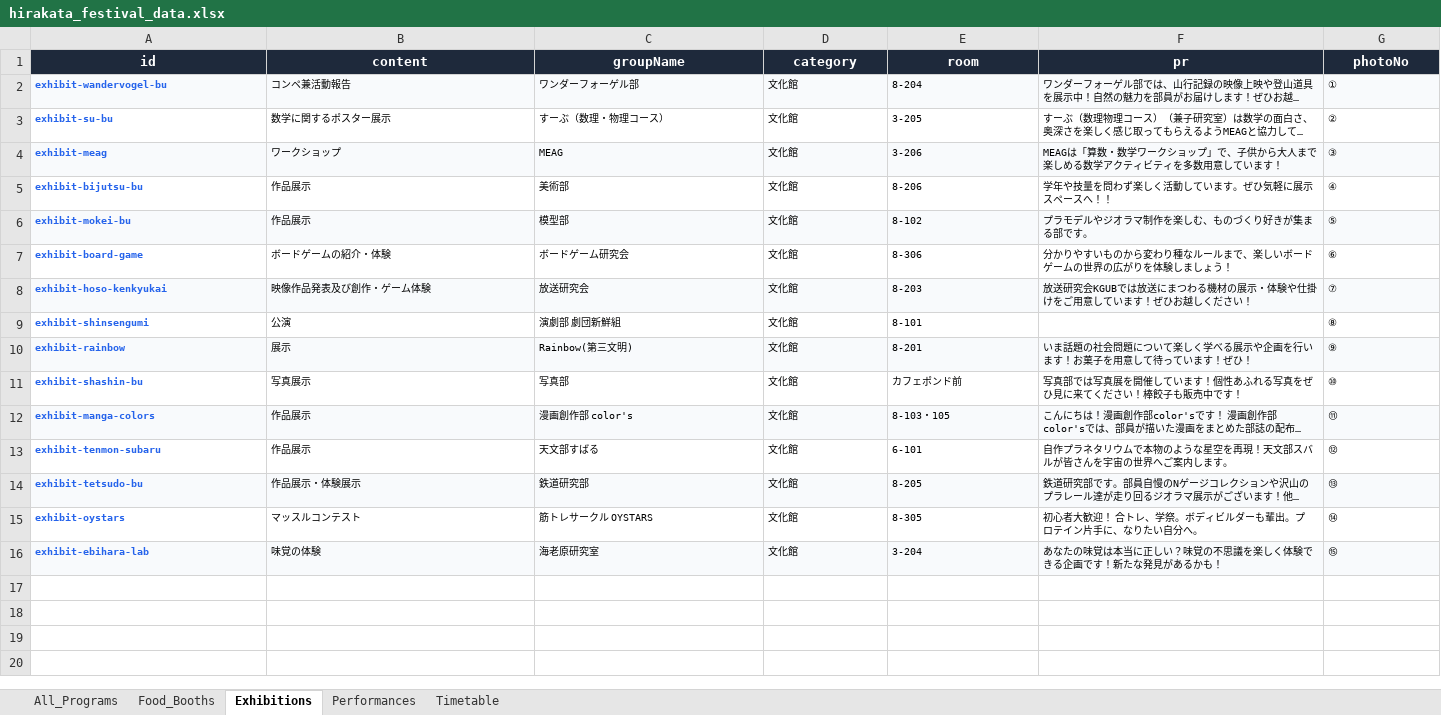
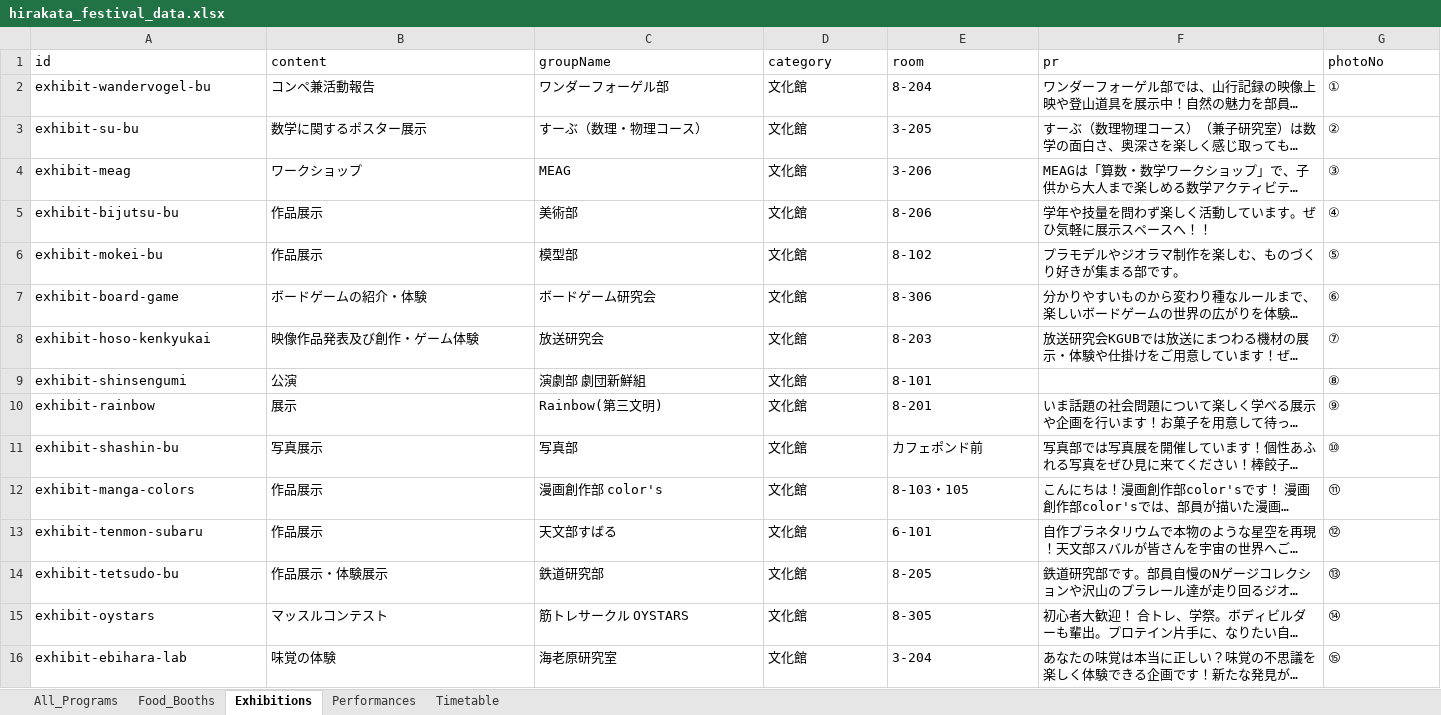
Before and after one commit to Hirakata-KGU/Home-Page, an Excel workbook: app/data/hirakata_festival_data.xlsx, sheet Exhibitions, drawn as a sheet; long unchanged cells end in …; values as stored, in another font and other column widths than the file's, no borders; the diff names each change by its address in the sheet, - before the commit and + after, or states it on an @@ line.

```diff
--- a/app/data/hirakata_festival_data.xlsx (sheet Exhibitions)
+++ b/app/data/hirakata_festival_data.xlsx (sheet Exhibitions)
@@ A1:G1 bold: on → off, fill: #1E293B → none, text colour: #FFFFFF → black, alignment: center → left @@
@@ A2:G8 text size: larger @@
@@ A2:A16 bold: on → off, text colour: #2563EB → black @@
-A2:G2 fill: #F8FAFC
+A2:G2 fill: none
-A4:G4 fill: #F8FAFC
+A4:G4 fill: none
-A6:G6 fill: #F8FAFC
+A6:G6 fill: none
-A8:G8 fill: #F8FAFC
+A8:G8 fill: none
@@ A9:E9 text size: larger @@
@@ G9 text size: larger @@
@@ A10:G16 text size: larger @@
-A10:G10 fill: #F8FAFC
+A10:G10 fill: none
-A12:G12 fill: #F8FAFC
+A12:G12 fill: none
-A14:G14 fill: #F8FAFC
+A14:G14 fill: none
-A16:G16 fill: #F8FAFC
+A16:G16 fill: none
```
Also changed, not shown: sheet Food_Booths, sheet Performances, sheet Timetable, sheet All_Programs, 5 other files.
